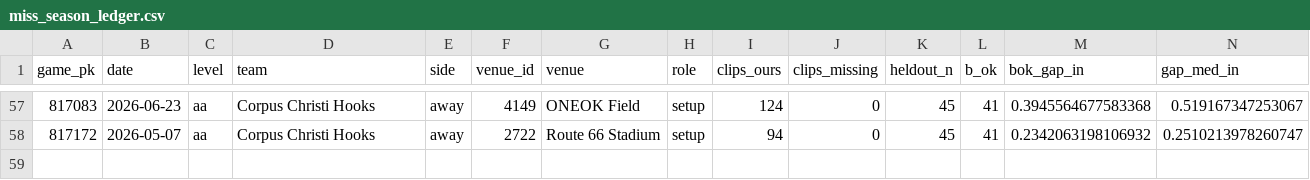
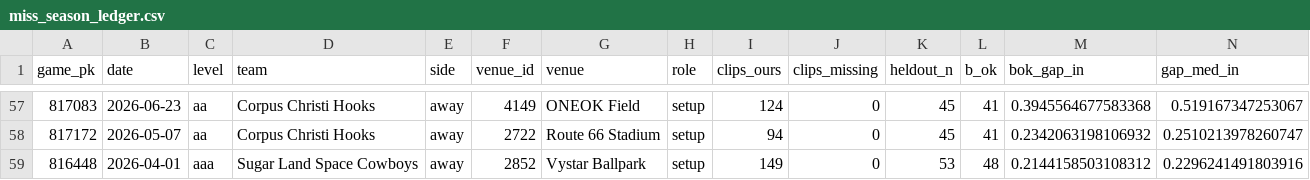
Before and after one commit to BridgerBSB/command-cv, a CSV file: docs/miss_season_ledger.csv, drawn as a sheet; only a part is shown, gaps mark what is left out; rows hold the shown columns only; the diff names each change by its address in the sheet, - before the commit and + after, or states it on an @@ line.

```diff
--- a/docs/miss_season_ledger.csv
+++ b/docs/miss_season_ledger.csv
+row 59: 816448 | 2026-04-01 | aaa | Sugar Land Space Cowboys | away | 2852 | Vystar Ballpark | setup | 149 | 0 | 53 | 48 | 0.2144158503108312 | 0.2296241491803916
```
Also changed, not shown: docs/miss_park_registry.csv.
